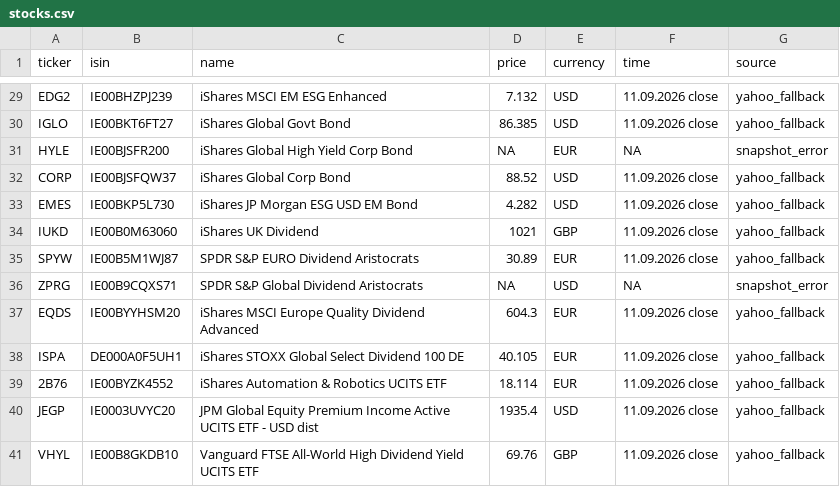
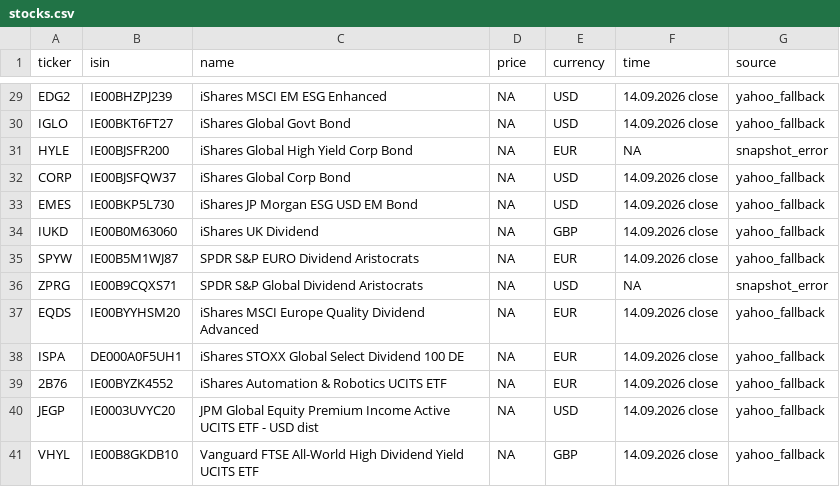
Before and after one commit to RadimTol/Akcie, a CSV file: stocks.csv, drawn as a sheet; only a part is shown, gaps mark what is left out; the diff covers the shown part only.

```diff
--- a/stocks.csv
+++ b/stocks.csv
@@ -29,13 +29,13 @@
-"EDG2","IE00BHZPJ239","iShares MSCI EM ESG Enhanced",7.132,"USD","11.09.2026 close","yahoo_fallback"
-"IGLO","IE00BKT6FT27","iShares Global Govt Bond",86.385,"USD","11.09.2026 close","yahoo_fallback"
+"EDG2","IE00BHZPJ239","iShares MSCI EM ESG Enhanced",NA,"USD","14.09.2026 close","yahoo_fallback"
+"IGLO","IE00BKT6FT27","iShares Global Govt Bond",NA,"USD","14.09.2026 close","yahoo_fallback"
 "HYLE","IE00BJSFR200","iShares Global High Yield Corp Bond",NA,"EUR",NA,"snapshot_error"
-"CORP","IE00BJSFQW37","iShares Global Corp Bond",88.52,"USD","11.09.2026 close","yahoo_fallback"
-"EMES","IE00BKP5L730","iShares JP Morgan ESG USD EM Bond",4.282,"USD","11.09.2026 close","yahoo_fallback"
-"IUKD","IE00B0M63060","iShares UK Dividend",1021,"GBP","11.09.2026 close","yahoo_fallback"
-"SPYW","IE00B5M1WJ87","SPDR S&P EURO Dividend Aristocrats",30.89,"EUR","11.09.2026 close","yahoo_fallback"
+"CORP","IE00BJSFQW37","iShares Global Corp Bond",NA,"USD","14.09.2026 close","yahoo_fallback"
+"EMES","IE00BKP5L730","iShares JP Morgan ESG USD EM Bond",NA,"USD","14.09.2026 close","yahoo_fallback"
+"IUKD","IE00B0M63060","iShares UK Dividend",NA,"GBP","14.09.2026 close","yahoo_fallback"
+"SPYW","IE00B5M1WJ87","SPDR S&P EURO Dividend Aristocrats",NA,"EUR","14.09.2026 close","yahoo_fallback"
 "ZPRG","IE00B9CQXS71","SPDR S&P Global Dividend Aristocrats",NA,"USD",NA,"snapshot_error"
-"EQDS","IE00BYYHSM20","iShares MSCI Europe Quality Dividend Advanced",604.3,"EUR","11.09.2026 close","yahoo_fallback"
-"ISPA","DE000A0F5UH1","iShares STOXX Global Select Dividend 100 DE",40.105,"EUR","11.09.2026 close","yahoo_fallback"
-"2B76","IE00BYZK4552","iShares Automation & Robotics UCITS ETF",18.114,"EUR","11.09.2026 close","yahoo_fallback"
-"JEGP","IE0003UVYC20","JPM Global Equity Premium Income Active UCITS ETF - USD dist",1935.4,"USD","11.09.2026 close","yahoo_fallback"
-"VHYL","IE00B8GKDB10","Vanguard FTSE All-World High Dividend Yield UCITS ETF",69.76,"GBP","11.09.2026 close","yahoo_fallback"
+"EQDS","IE00BYYHSM20","iShares MSCI Europe Quality Dividend Advanced",NA,"EUR","14.09.2026 close","yahoo_fallback"
+"ISPA","DE000A0F5UH1","iShares STOXX Global Select Dividend 100 DE",NA,"EUR","14.09.2026 close","yahoo_fallback"
+"2B76","IE00BYZK4552","iShares Automation & Robotics UCITS ETF",NA,"EUR","14.09.2026 close","yahoo_fallback"
+"JEGP","IE0003UVYC20","JPM Global Equity Premium Income Active UCITS ETF - USD dist",NA,"USD","14.09.2026 close","yahoo_fallback"
+"VHYL","IE00B8GKDB10","Vanguard FTSE All-World High Dividend Yield UCITS ETF",NA,"GBP","14.09.2026 close","yahoo_fallback"
```
Also changed, not shown: 53 edited cells elsewhere in this file, stocks_history_30d.csv.
